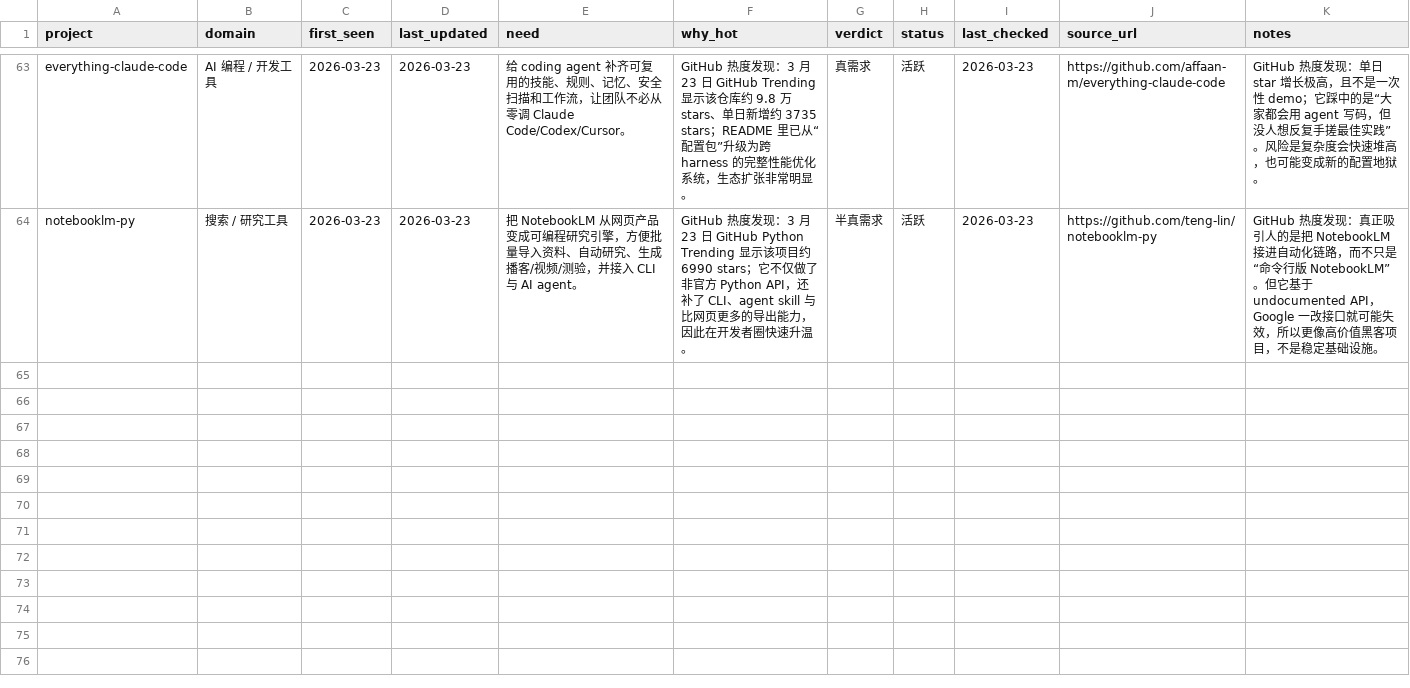
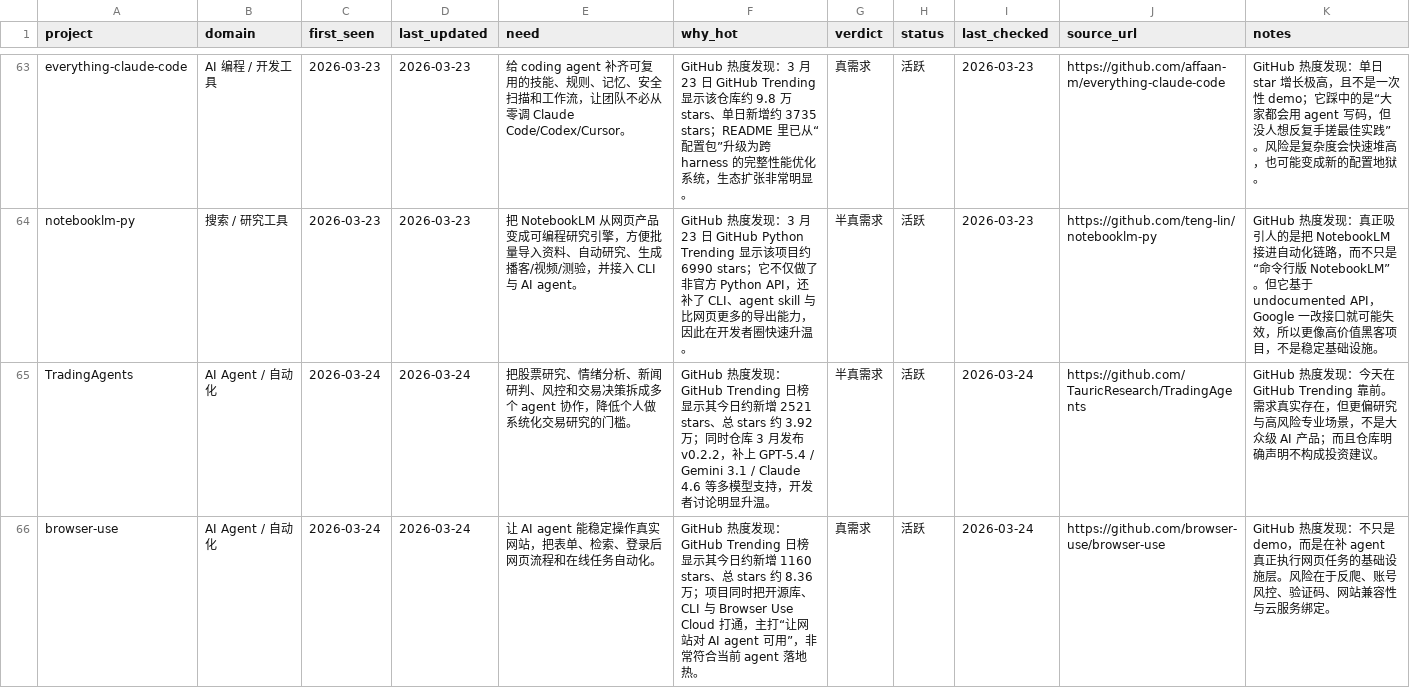
Before and after one commit to KuumaSan/AIProducts, a CSV file: tracking/ai-projects.csv, drawn as a sheet; only a part is shown, gaps mark what is left out; the diff covers the shown part only; the diff names each change by its address in the sheet, - before the commit and + after, or states it on an @@ line.

Commit message:
Daily AI tracker update 2026-03-24

```diff
--- a/tracking/ai-projects.csv
+++ b/tracking/ai-projects.csv
+row 65: TradingAgents | AI Agent / 自动化 | 2026-03-24 | 2026-03-24 | 把股票研究、情绪分析、新闻研判、风控和交易决策拆成多个 agent 协作，降低个人做系统化交易研究的门槛。 | GitHub 热度发现：GitHub Trending 日榜显示其今日约新增 2521 stars、总 stars 约 3.92 万；同时仓库 3 月发布 v0.2.2，补上 GPT-5.4 / Gemini 3.1 / Claude 4.6 等多模型支持，开发者讨论明显升温。 | 半真需求 | 活跃 | 2026-03-24 | https://github.com/TauricResearch/TradingAgents | GitHub 热度发现：今天在 GitHub Trending 靠前。需求真实存在，但更偏研究与高风险专业场景，不是大众级 AI 产品；而且仓库明确声明不构成投资建议。
+row 66: browser-use | AI Agent / 自动化 | 2026-03-24 | 2026-03-24 | 让 AI agent 能稳定操作真实网站，把表单、检索、登录后网页流程和在线任务自动化。 | GitHub 热度发现：GitHub Trending 日榜显示其今日约新增 1160 stars、总 stars 约 8.36 万；项目同时把开源库、CLI 与 Browser Use Cloud 打通，主打“让网站对 AI agent 可用”，非常符合当前 agent 落地热。 | 真需求 | 活跃 | 2026-03-24 | https://github.com/browser-use/browser-use | GitHub 热度发现：不只是 demo，而是在补 agent 真正执行网页任务的基础设施层。风险在于反爬、账号风控、验证码、网站兼容性与云服务绑定。
```
Also changed, not shown: 1 added row and 5 edited cells elsewhere in this file.
